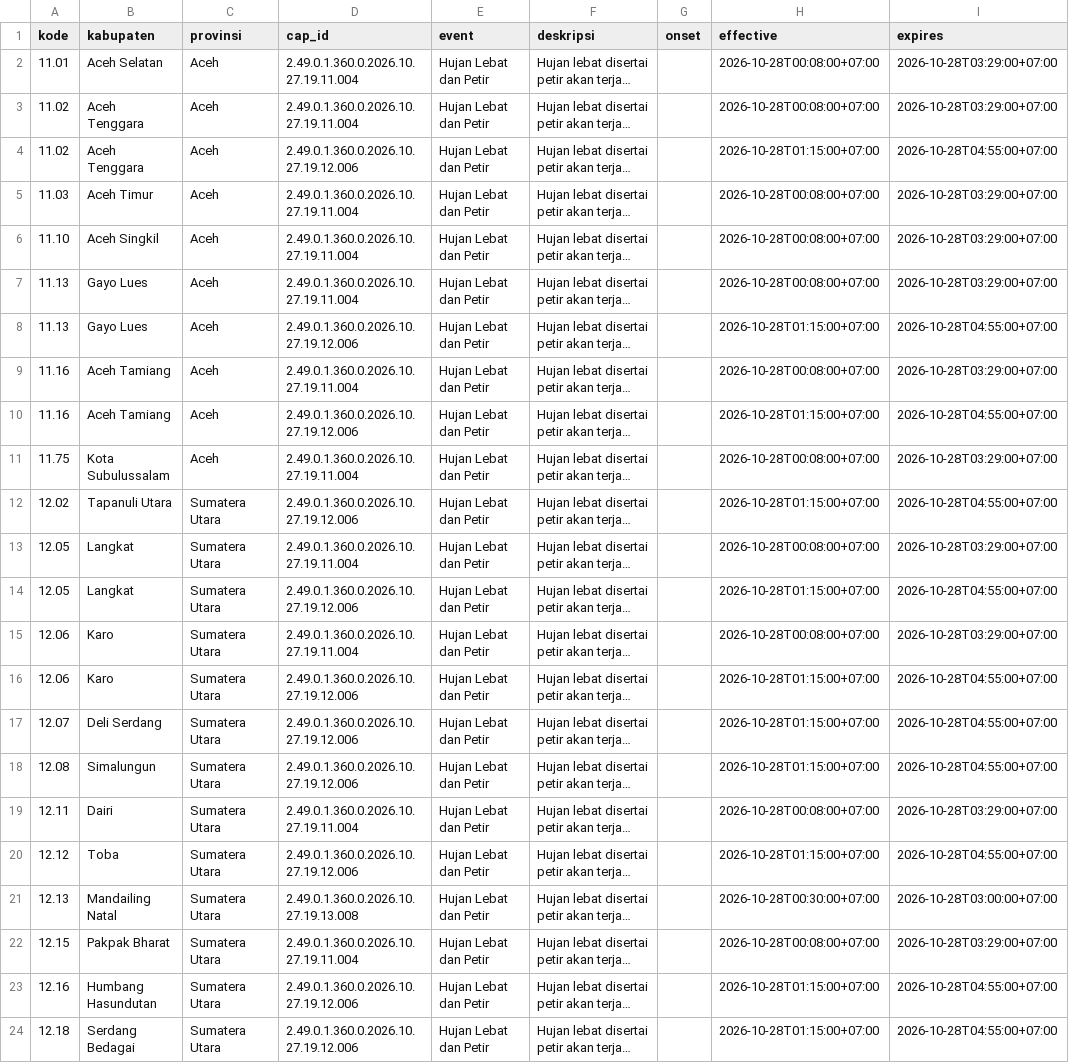
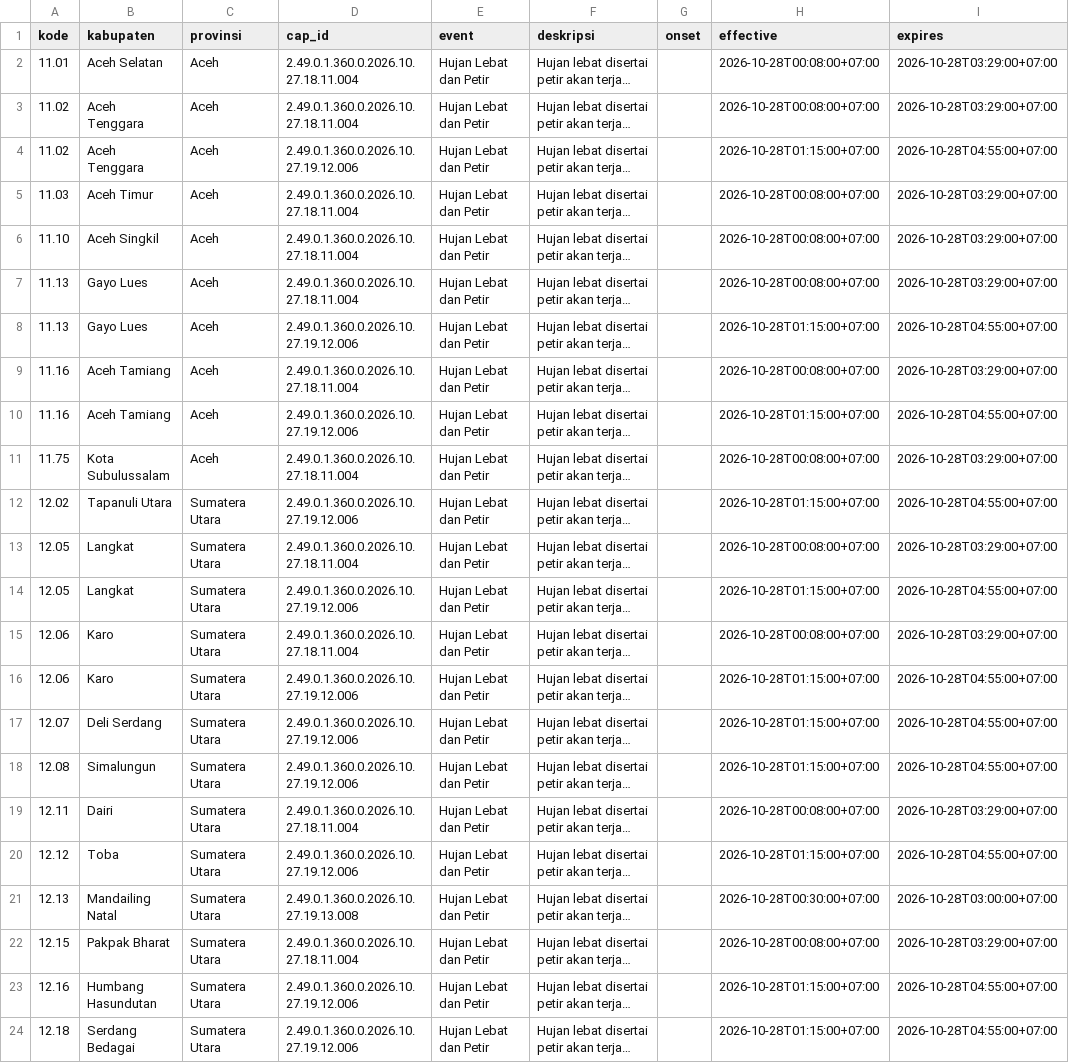
Before and after one commit to pantau-bencana/karhutla-dashboard, a CSV file: data/live/bmkg-cap-kab.csv, drawn as a sheet; only a part is shown; long unchanged cells end in …; the diff names each change by its address in the sheet, - before the commit and + after, or states it on an @@ line.

```diff
--- a/data/live/bmkg-cap-kab.csv
+++ b/data/live/bmkg-cap-kab.csv
-D2:D3 (cap_id): 2.49.0.1.360.0.2026.10.27.19.11.004
+D2:D3 (cap_id): 2.49.0.1.360.0.2026.10.27.18.11.004
-D5:D7 (cap_id): 2.49.0.1.360.0.2026.10.27.19.11.004
+D5:D7 (cap_id): 2.49.0.1.360.0.2026.10.27.18.11.004
-D9 (cap_id): 2.49.0.1.360.0.2026.10.27.19.11.004
+D9 (cap_id): 2.49.0.1.360.0.2026.10.27.18.11.004
-D11 (cap_id): 2.49.0.1.360.0.2026.10.27.19.11.004
+D11 (cap_id): 2.49.0.1.360.0.2026.10.27.18.11.004
-D13 (cap_id): 2.49.0.1.360.0.2026.10.27.19.11.004
+D13 (cap_id): 2.49.0.1.360.0.2026.10.27.18.11.004
-D15 (cap_id): 2.49.0.1.360.0.2026.10.27.19.11.004
+D15 (cap_id): 2.49.0.1.360.0.2026.10.27.18.11.004
-D19 (cap_id): 2.49.0.1.360.0.2026.10.27.19.11.004
+D19 (cap_id): 2.49.0.1.360.0.2026.10.27.18.11.004
-D22 (cap_id): 2.49.0.1.360.0.2026.10.27.19.11.004
+D22 (cap_id): 2.49.0.1.360.0.2026.10.27.18.11.004
```
Also changed, not shown: data/live/bmkg-cap-prov.csv, 4 other files.
